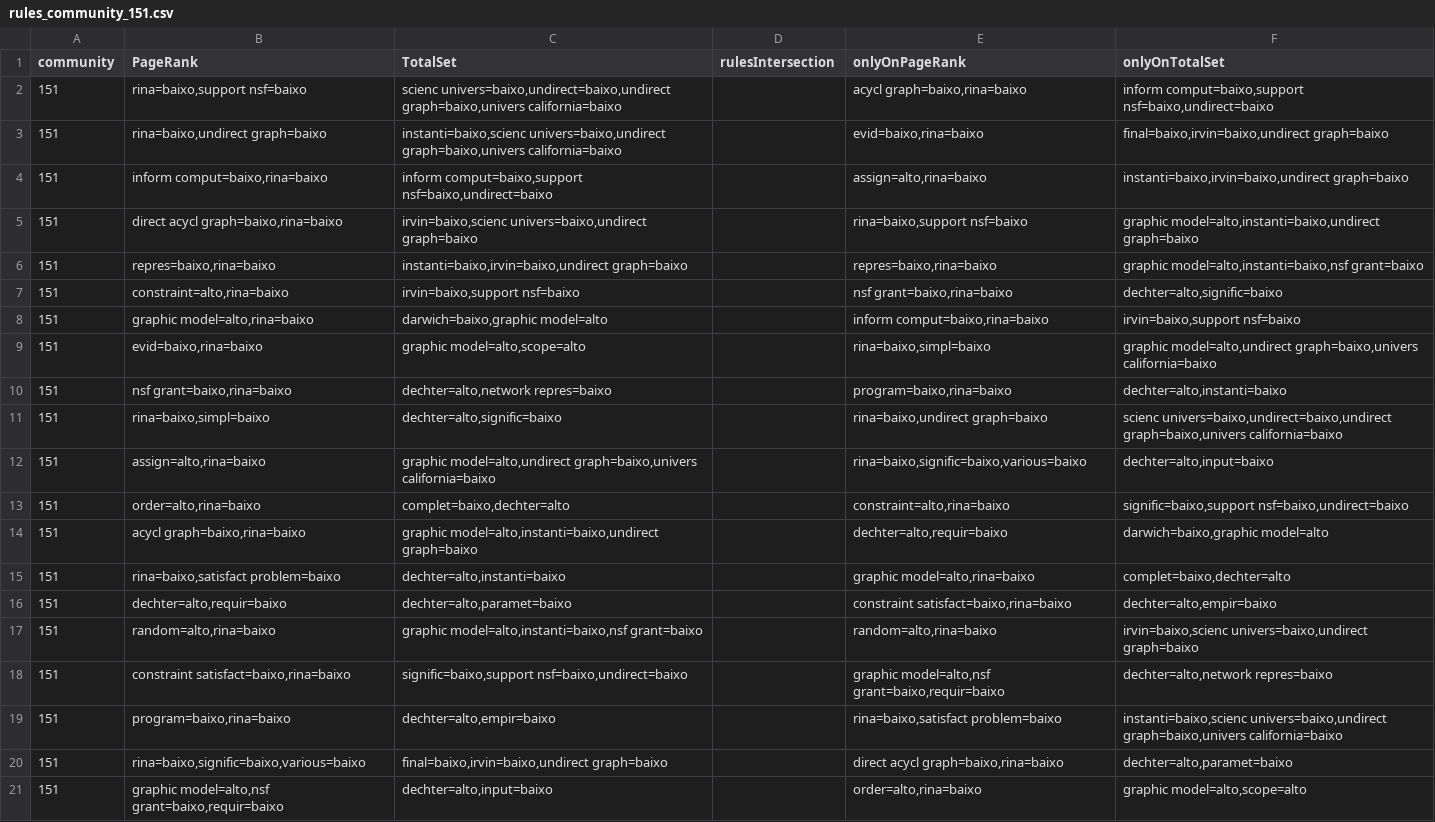
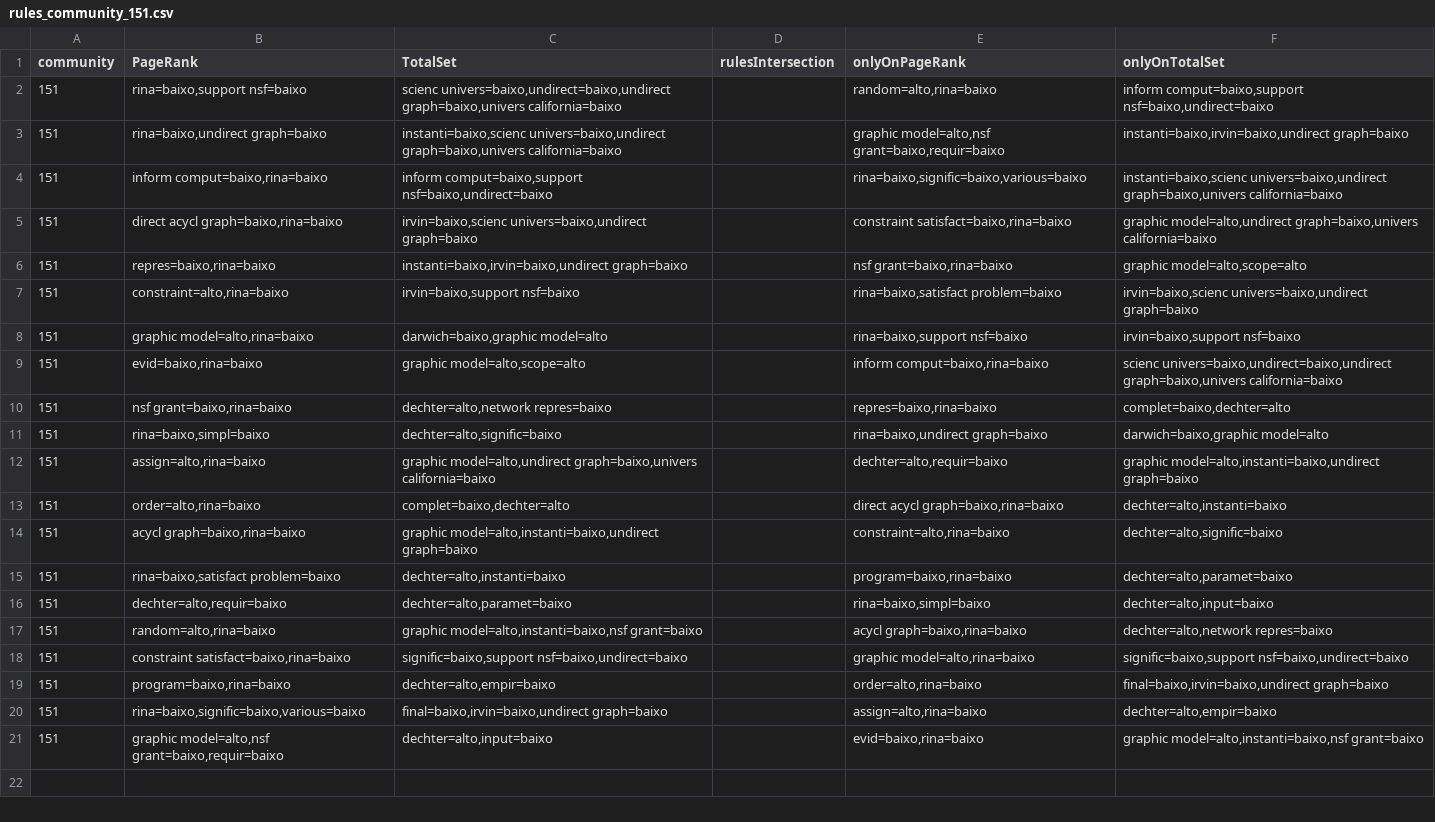
Before and after one commit to AngeloDias/SD_community, a CSV file: fase2/filesResults/rules_community_151.csv, drawn as a sheet; the diff names each change by its address in the sheet, - before the commit and + after, or states it on an @@ line.

```diff
--- a/fase2/filesResults/rules_community_151.csv
+++ b/fase2/filesResults/rules_community_151.csv
-E2 (onlyOnPageRank): acycl graph=baixo,rina=baixo
+E2 (onlyOnPageRank): random=alto,rina=baixo
-E3 (onlyOnPageRank): evid=baixo,rina=baixo
+E3 (onlyOnPageRank): graphic model=alto,nsf grant=baixo,requir=baixo
-F3 (onlyOnTotalSet): final=baixo,irvin=baixo,undirect graph=baixo
+F3 (onlyOnTotalSet): instanti=baixo,irvin=baixo,undirect graph=baixo
-E4 (onlyOnPageRank): assign=alto,rina=baixo
+E4 (onlyOnPageRank): rina=baixo,signific=baixo,various=baixo
-F4 (onlyOnTotalSet): instanti=baixo,irvin=baixo,undirect graph=baixo
+F4 (onlyOnTotalSet): instanti=baixo,scienc univers=baixo,undirect graph=baixo,univers california=baixo
-E5 (onlyOnPageRank): rina=baixo,support nsf=baixo
+E5 (onlyOnPageRank): constraint satisfact=baixo,rina=baixo
-F5 (onlyOnTotalSet): graphic model=alto,instanti=baixo,undirect graph=baixo
+F5 (onlyOnTotalSet): graphic model=alto,undirect graph=baixo,univers california=baixo
-E6 (onlyOnPageRank): repres=baixo,rina=baixo
+E6 (onlyOnPageRank): nsf grant=baixo,rina=baixo
-F6 (onlyOnTotalSet): graphic model=alto,instanti=baixo,nsf grant=baixo
+F6 (onlyOnTotalSet): graphic model=alto,scope=alto
-E7 (onlyOnPageRank): nsf grant=baixo,rina=baixo
+E7 (onlyOnPageRank): rina=baixo,satisfact problem=baixo
-F7 (onlyOnTotalSet): dechter=alto,signific=baixo
+F7 (onlyOnTotalSet): irvin=baixo,scienc univers=baixo,undirect graph=baixo
-E8 (onlyOnPageRank): inform comput=baixo,rina=baixo
+E8 (onlyOnPageRank): rina=baixo,support nsf=baixo
-E9 (onlyOnPageRank): rina=baixo,simpl=baixo
+E9 (onlyOnPageRank): inform comput=baixo,rina=baixo
-F9 (onlyOnTotalSet): graphic model=alto,undirect graph=baixo,univers california=baixo
+F9 (onlyOnTotalSet): scienc univers=baixo,undirect=baixo,undirect graph=baixo,univers california=baixo
-E10 (onlyOnPageRank): program=baixo,rina=baixo
+E10 (onlyOnPageRank): repres=baixo,rina=baixo
-F10 (onlyOnTotalSet): dechter=alto,instanti=baixo
+F10 (onlyOnTotalSet): complet=baixo,dechter=alto
-F11 (onlyOnTotalSet): scienc univers=baixo,undirect=baixo,undirect graph=baixo,univers california=baixo
+F11 (onlyOnTotalSet): darwich=baixo,graphic model=alto
-E12 (onlyOnPageRank): rina=baixo,signific=baixo,various=baixo
+E12 (onlyOnPageRank): dechter=alto,requir=baixo
-F12 (onlyOnTotalSet): dechter=alto,input=baixo
+F12 (onlyOnTotalSet): graphic model=alto,instanti=baixo,undirect graph=baixo
-E13 (onlyOnPageRank): constraint=alto,rina=baixo
+E13 (onlyOnPageRank): direct acycl graph=baixo,rina=baixo
-F13 (onlyOnTotalSet): signific=baixo,support nsf=baixo,undirect=baixo
+F13 (onlyOnTotalSet): dechter=alto,instanti=baixo
-E14 (onlyOnPageRank): dechter=alto,requir=baixo
+E14 (onlyOnPageRank): constraint=alto,rina=baixo
-F14 (onlyOnTotalSet): darwich=baixo,graphic model=alto
+F14 (onlyOnTotalSet): dechter=alto,signific=baixo
-E15 (onlyOnPageRank): graphic model=alto,rina=baixo
+E15 (onlyOnPageRank): program=baixo,rina=baixo
-F15 (onlyOnTotalSet): complet=baixo,dechter=alto
+F15 (onlyOnTotalSet): dechter=alto,paramet=baixo
-E16 (onlyOnPageRank): constraint satisfact=baixo,rina=baixo
+E16 (onlyOnPageRank): rina=baixo,simpl=baixo
-F16 (onlyOnTotalSet): dechter=alto,empir=baixo
+F16 (onlyOnTotalSet): dechter=alto,input=baixo
-E17 (onlyOnPageRank): random=alto,rina=baixo
+E17 (onlyOnPageRank): acycl graph=baixo,rina=baixo
-F17 (onlyOnTotalSet): irvin=baixo,scienc univers=baixo,undirect graph=baixo
+F17 (onlyOnTotalSet): dechter=alto,network repres=baixo
-E18 (onlyOnPageRank): graphic model=alto,nsf grant=baixo,requir=baixo
+E18 (onlyOnPageRank): graphic model=alto,rina=baixo
-F18 (onlyOnTotalSet): dechter=alto,network repres=baixo
+F18 (onlyOnTotalSet): signific=baixo,support nsf=baixo,undirect=baixo
-E19 (onlyOnPageRank): rina=baixo,satisfact problem=baixo
+E19 (onlyOnPageRank): order=alto,rina=baixo
-F19 (onlyOnTotalSet): instanti=baixo,scienc univers=baixo,undirect graph=baixo,univers california=baixo
+F19 (onlyOnTotalSet): final=baixo,irvin=baixo,undirect graph=baixo
-E20 (onlyOnPageRank): direct acycl graph=baixo,rina=baixo
+E20 (onlyOnPageRank): assign=alto,rina=baixo
-F20 (onlyOnTotalSet): dechter=alto,paramet=baixo
+F20 (onlyOnTotalSet): dechter=alto,empir=baixo
-E21 (onlyOnPageRank): order=alto,rina=baixo
+E21 (onlyOnPageRank): evid=baixo,rina=baixo
-F21 (onlyOnTotalSet): graphic model=alto,scope=alto
+F21 (onlyOnTotalSet): graphic model=alto,instanti=baixo,nsf grant=baixo
```
Also changed, not shown: fase2/filesResults/rules_community_104.csv, fase2/filesResults/rules_community_116.csv, 14 other files.
